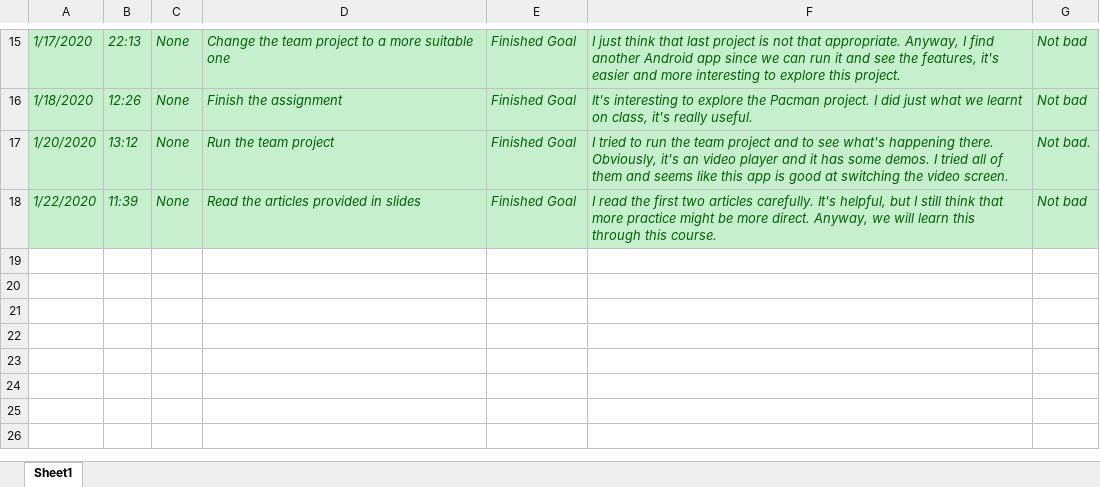
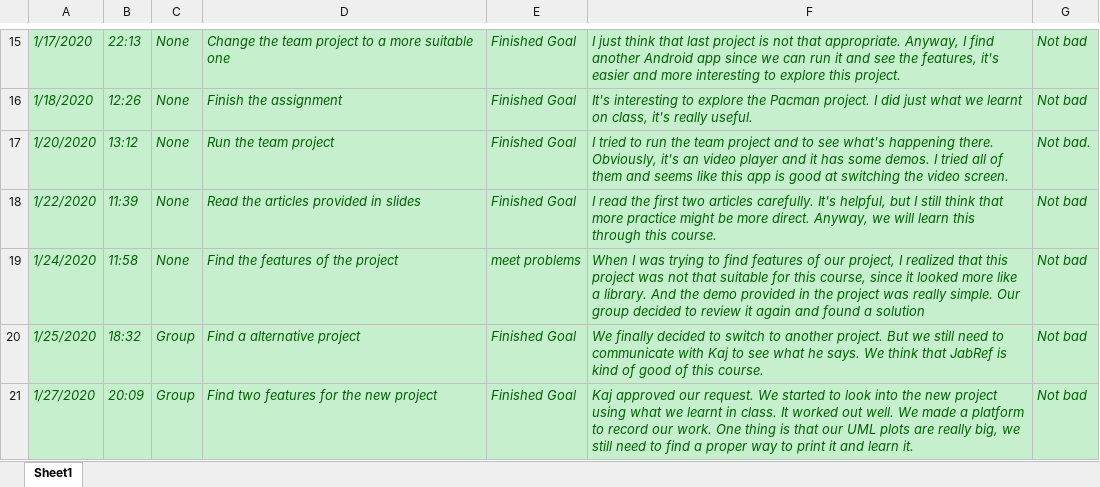
Before and after one commit to zihuaweng/W2020, an Excel workbook: diaries/diary-Shikun Xiong.xlsx, sheet Sheet1, drawn as a sheet; only a part is shown, gaps mark what is left out; values as stored, in another font and other column widths than the file's, no borders; the diff names each change by its address in the sheet, - before the commit and + after, or states it on an @@ line.

Commit message:
Update diary-Shikun Xiong.xlsx

```diff
--- a/diaries/diary-Shikun Xiong.xlsx (sheet Sheet1)
+++ b/diaries/diary-Shikun Xiong.xlsx (sheet Sheet1)
+row 19: 1/24/2020 | 11:58 | None | Find the features of the project | meet problems | When I was trying to find features of our project, I realized that this project was not that suitable for this course, since it looked more like a library. And the demo provided in the project was really simple. Our group decided to review it again and found a solution | Not bad
+row 20: 1/25/2020 | 18:32 | Group | Find a alternative project | Finished Goal | We finally decided to switch to another project. But we still need to communicate with Kaj to see what he says. We think that JabRef is kind of good of this course. | Not bad
+row 21: 1/27/2020 | 20:09 | Group | Find two features for the new project | Finished Goal | Kaj approved our request. We started to look into the new project using what we learnt in class. It worked out well. We made a platform to record our work. One thing is that our UML plots are really big, we still need to find a proper way to print it and learn it. | Not bad
```
